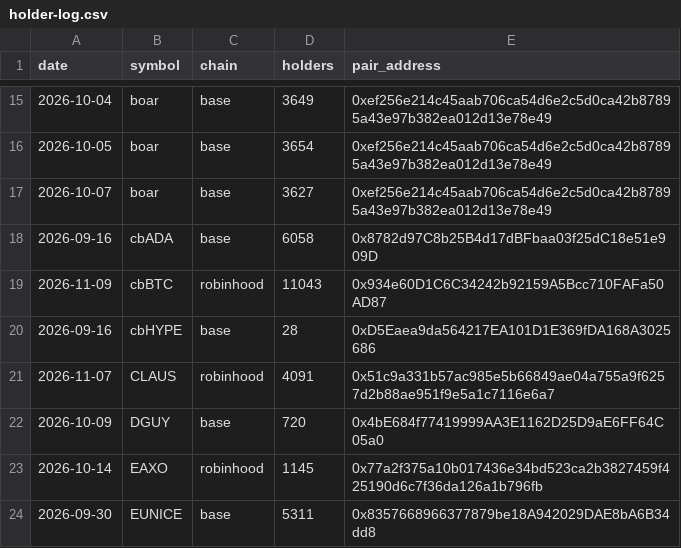
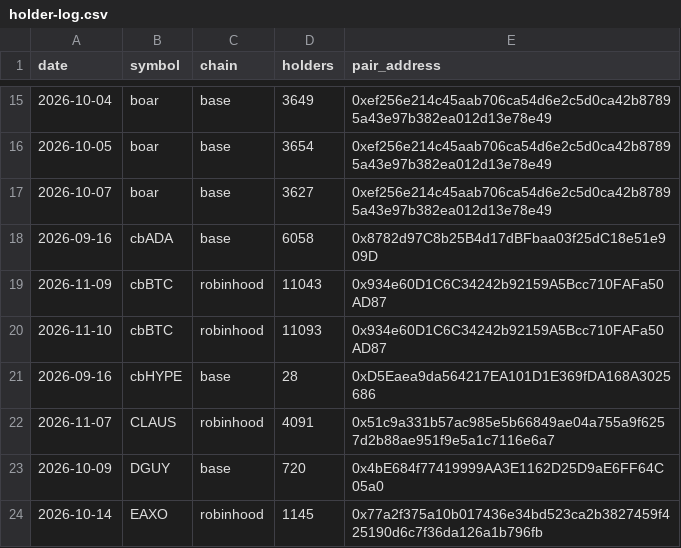
Before and after one commit to hueyyy-eng/moonshot-fetch, a CSV file: site/holder-log.csv, drawn as a sheet; only a part is shown, gaps mark what is left out; the shorter side is filled out with more unchanged rows.

```diff
--- a/site/holder-log.csv
+++ b/site/holder-log.csv
@@ -19,2 +19,3 @@ date,symbol,chain,holders,pair_address
 2026-11-09,cbBTC,robinhood,11043,0x934e60D1C6C34242b92159A5Bcc710FAFa50AD87
+2026-11-10,cbBTC,robinhood,11093,0x934e60D1C6C34242b92159A5Bcc710FAFa50AD87
 2026-09-16,cbHYPE,base,28,0xD5Eaea9da564217EA101D1E369fDA168A3025686
```
Also changed, not shown: site/daily-lists.csv, site/near-miss-log.csv, 7 other files.
